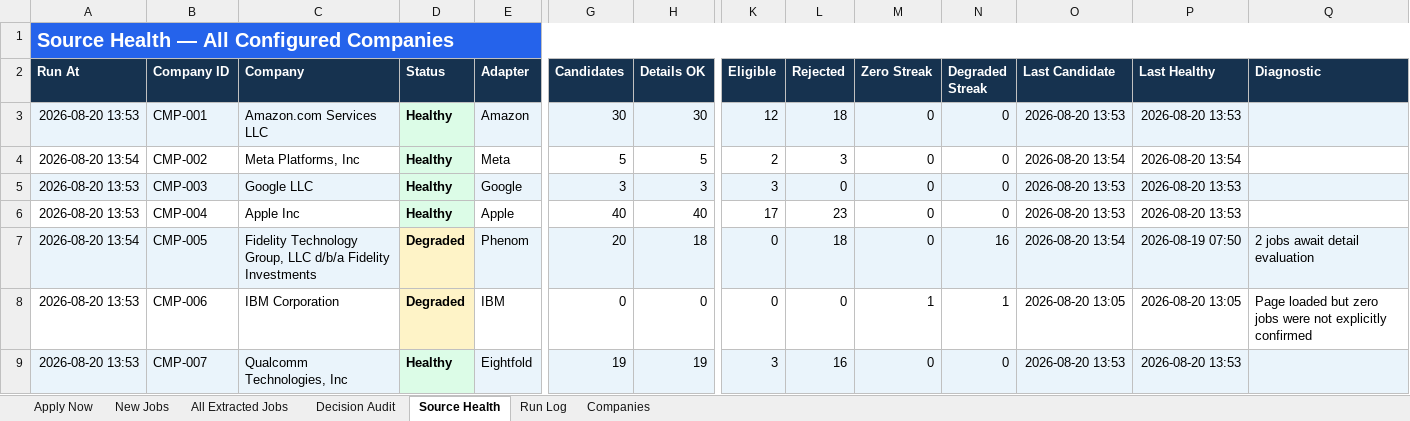
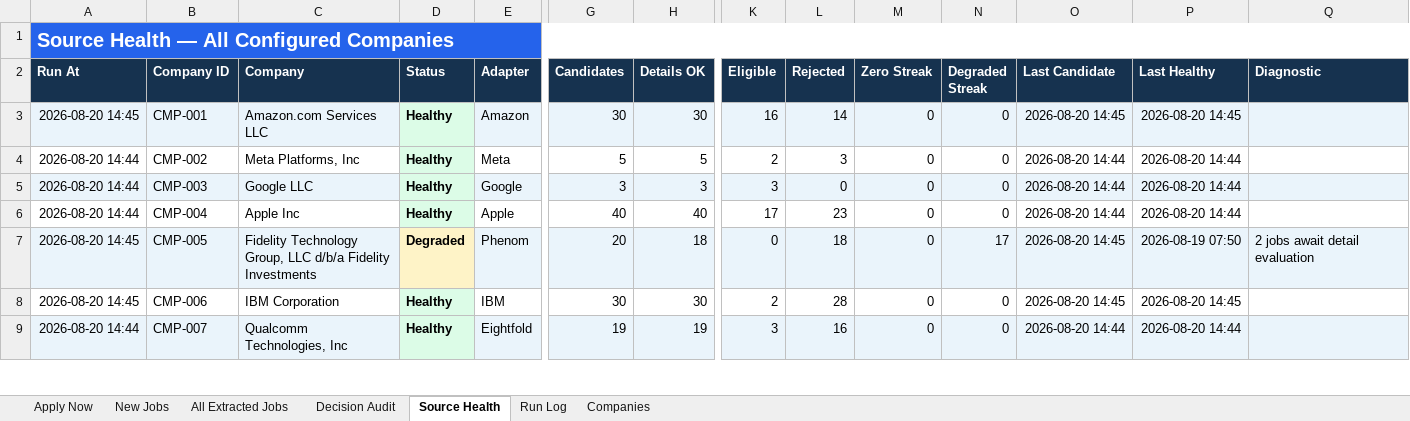
Before and after one commit to taran-dev4u/career-job-monitor, an Excel workbook: outputs/job-monitor/Job_Monitor.xlsx, sheet Source Health, drawn as a sheet; only a part is shown, gaps mark what is left out; values as stored, in another font and other column widths than the file's, no borders; table styles not drawn; the diff covers the shown part only; the diff names each change by its address in the sheet, - before the commit and + after, or states it on an @@ line.

```diff
--- a/outputs/job-monitor/Job_Monitor.xlsx (sheet Source Health)
+++ b/outputs/job-monitor/Job_Monitor.xlsx (sheet Source Health)
-A3 (Run At): 2026-08-20 13:53
+A3 (Run At): 2026-08-20 14:45
-K3 (Eligible): 12
+K3 (Eligible): 16
-L3 (Rejected): 18
+L3 (Rejected): 14
-O3 (Last Candidate): 2026-08-20 13:53
+O3 (Last Candidate): 2026-08-20 14:45
-P3 (Last Healthy): 2026-08-20 13:53
+P3 (Last Healthy): 2026-08-20 14:45
-A4 (Run At): 2026-08-20 13:54
+A4 (Run At): 2026-08-20 14:44
-O4 (Last Candidate): 2026-08-20 13:54
+O4 (Last Candidate): 2026-08-20 14:44
-P4 (Last Healthy): 2026-08-20 13:54
+P4 (Last Healthy): 2026-08-20 14:44
-A5:A6 (Run At): 2026-08-20 13:53
+A5:A6 (Run At): 2026-08-20 14:44
-O5:O6 (Last Candidate): 2026-08-20 13:53
+O5:O6 (Last Candidate): 2026-08-20 14:44
-P5:P6 (Last Healthy): 2026-08-20 13:53
+P5:P6 (Last Healthy): 2026-08-20 14:44
-A7 (Run At): 2026-08-20 13:54
+A7 (Run At): 2026-08-20 14:45
-N7 (Degraded Streak): 16
+N7 (Degraded Streak): 17
-O7 (Last Candidate): 2026-08-20 13:54
+O7 (Last Candidate): 2026-08-20 14:45
-A8 (Run At): 2026-08-20 13:53
+A8 (Run At): 2026-08-20 14:45
-D8 (Status): Degraded
+D8 (Status): Healthy
-D8 fill: #FEF3C7
+D8 fill: #DCFCE7
-G8 (Candidates): 0
+G8 (Candidates): 30
-H8 (Details OK): 0
+H8 (Details OK): 30
-K8 (Eligible): 0
+K8 (Eligible): 2
-L8 (Rejected): 0
+L8 (Rejected): 28
-M8 (Zero Streak): 1
+M8 (Zero Streak): 0
-N8 (Degraded Streak): 1
+N8 (Degraded Streak): 0
-O8 (Last Candidate): 2026-08-20 13:05
+O8 (Last Candidate): 2026-08-20 14:45
-P8 (Last Healthy): 2026-08-20 13:05
+P8 (Last Healthy): 2026-08-20 14:45
-Q8 (Diagnostic): Page loaded but zero jobs were not explicitly confirmed
+Q8 (Diagnostic): (empty)
-A9 (Run At): 2026-08-20 13:53
+A9 (Run At): 2026-08-20 14:44
-O9 (Last Candidate): 2026-08-20 13:53
+O9 (Last Candidate): 2026-08-20 14:44
-P9 (Last Healthy): 2026-08-20 13:53
+P9 (Last Healthy): 2026-08-20 14:44
```
Also changed, not shown: 41 edited cells and cell formats elsewhere in this sheet, sheet All Extracted Jobs, sheet Decision Audit, sheet Apply Now, sheet New Jobs, sheet Run Log, 11 other files.
